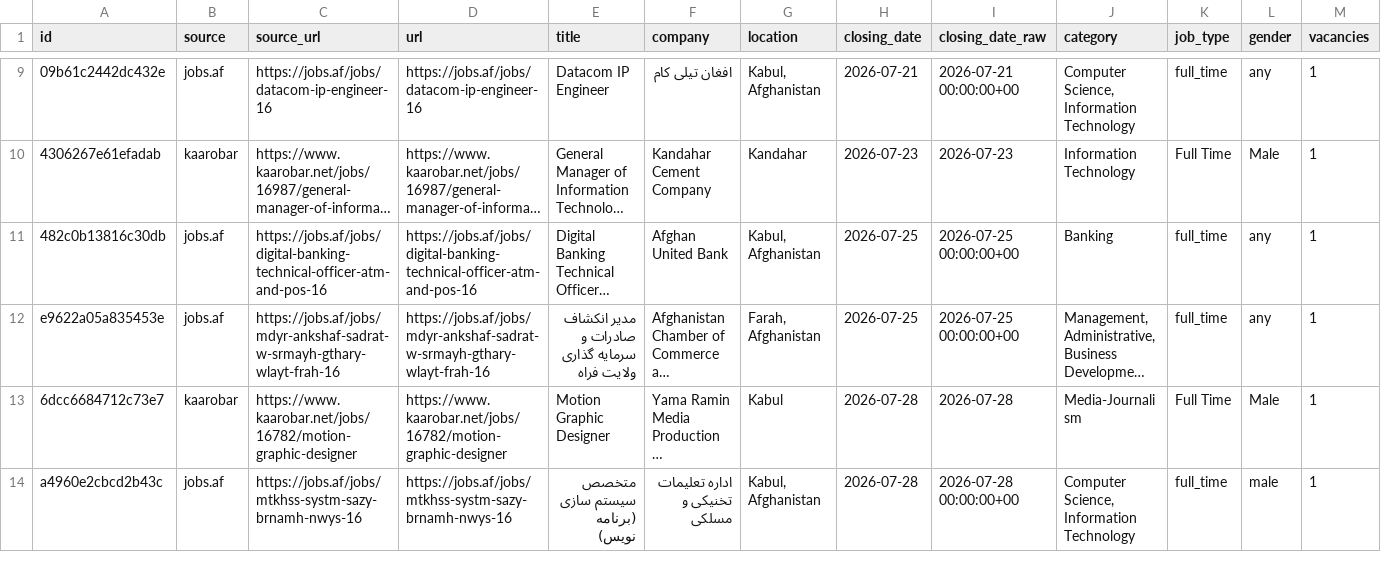
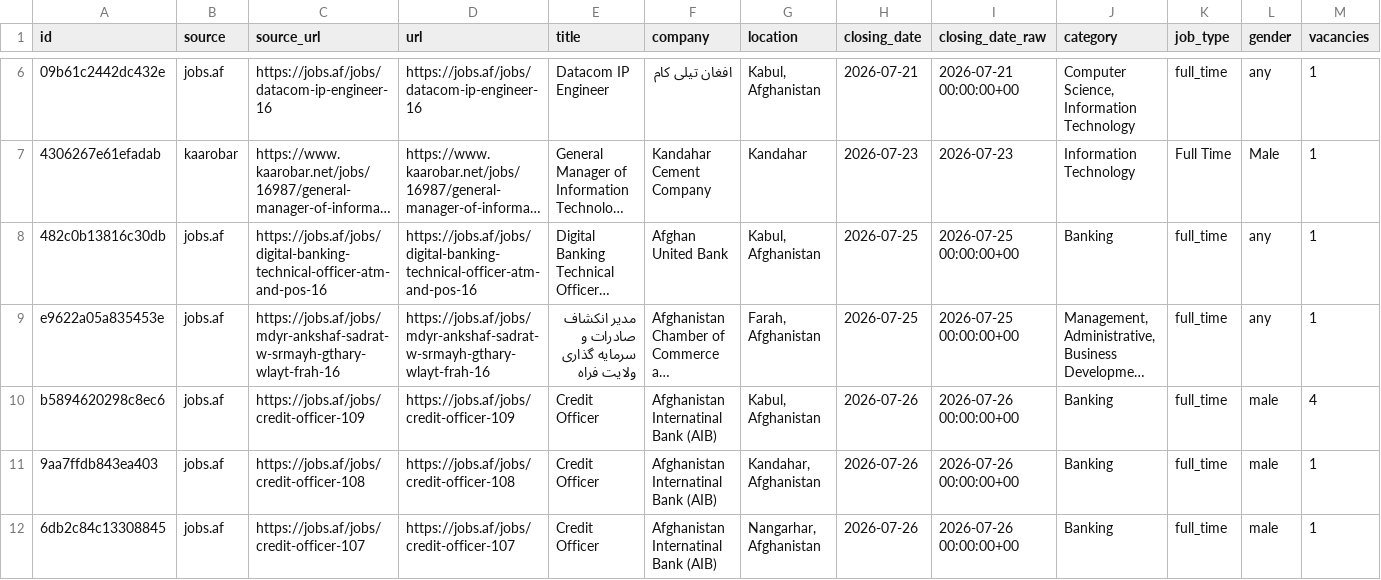
Before and after one commit to nasirkhansayyad132/jobsaf-tracker, a CSV file: data/jobs.csv, drawn as a sheet; only a part is shown, gaps mark what is left out; the shorter side is filled out with more unchanged rows; long unchanged cells end in …; rows hold the shown columns only; the diff covers the shown part only; the diff names each change by its address in the sheet, - before the commit and + after, or states it on an @@ line.

```diff
--- a/data/jobs.csv
+++ b/data/jobs.csv
+row 10: b5894620298c8ec6 | jobs.af | https://jobs.af/jobs/credit-officer-109 | https://jobs.af/jobs/credit-officer-109 | Credit Officer | Afghanistan Internatinal Bank (AIB) | Kabul, Afghanistan | 2026-07-26 | 2026-07-26 00:00:00+00 | Banking | full_time | male | 4
+row 11: 9aa7ffdb843ea403 | jobs.af | https://jobs.af/jobs/credit-officer-108 | https://jobs.af/jobs/credit-officer-108 | Credit Officer | Afghanistan Internatinal Bank (AIB) | Kandahar, Afghanistan | 2026-07-26 | 2026-07-26 00:00:00+00 | Banking | full_time | male | 1
+row 12: 6db2c84c13308845 | jobs.af | https://jobs.af/jobs/credit-officer-107 | https://jobs.af/jobs/credit-officer-107 | Credit Officer | Afghanistan Internatinal Bank (AIB) | Nangarhar, Afghanistan | 2026-07-26 | 2026-07-26 00:00:00+00 | Banking | full_time | male | 1
```
Also changed, not shown: 3 added rows and 3 removed rows elsewhere in this file, 2 other files.
